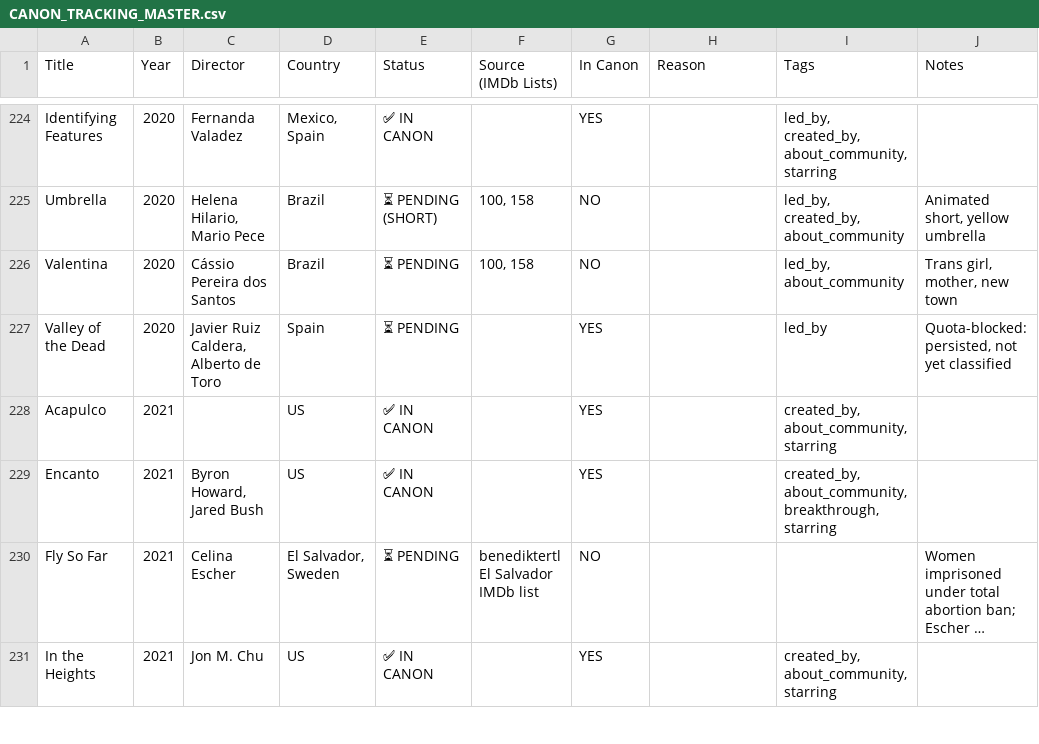
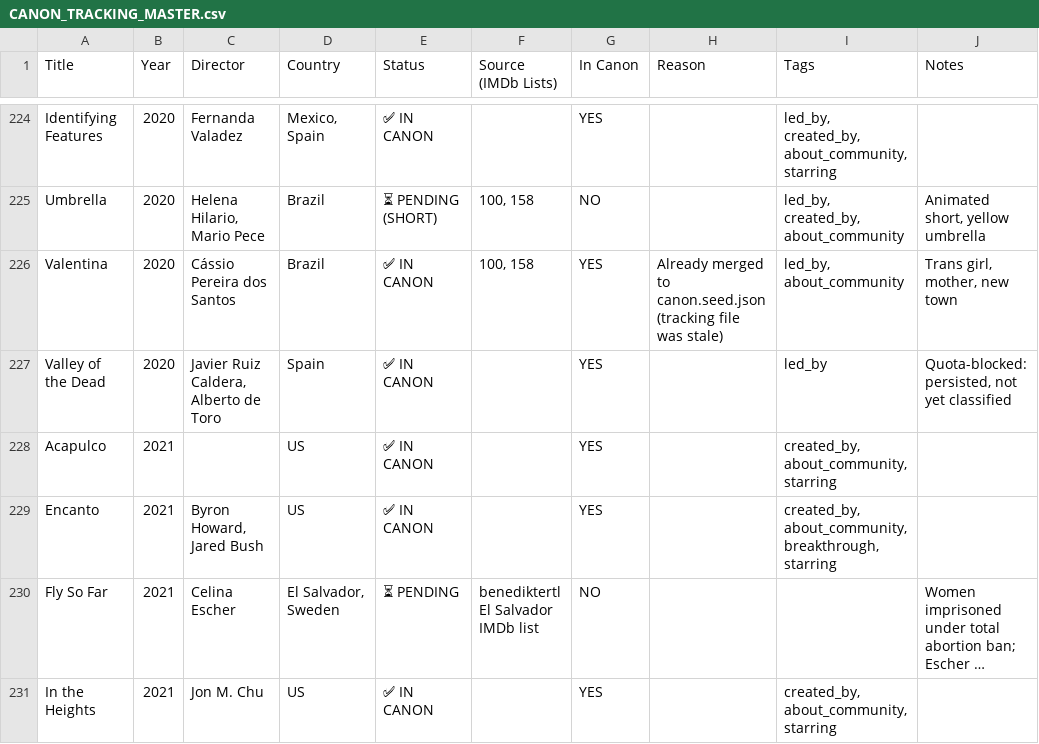
Before and after one commit to ramirez-ai-labs/latino-canon, a CSV file: CANON_TRACKING_MASTER.csv, drawn as a sheet; only a part is shown, gaps mark what is left out; long unchanged cells end in …; the diff covers the shown part only.

```diff
--- a/CANON_TRACKING_MASTER.csv
+++ b/CANON_TRACKING_MASTER.csv
@@ -225,4 +225,4 @@
 "Umbrella","2020","Helena Hilario, Mario Pece","Brazil","⏳ PENDING (SHORT)","100, 158","NO","","led_by, created_by, about_community","Animated short, yellow umbrella"
-"Valentina","2020","Cássio Pereira dos Santos","Brazil","⏳ PENDING","100, 158","NO","","led_by, about_community","Trans girl, mother, new town"
-"Valley of the Dead","2020","Javier Ruiz Caldera, Alberto de Toro","Spain","⏳ PENDING","","YES","","led_by","Quota-blocked: persisted, not yet classified"
+"Valentina","2020","Cássio Pereira dos Santos","Brazil","✅ IN CANON","100, 158","YES","Already merged to canon.seed.json (tracking file was stale)","led_by, about_community","Trans girl, mother, new town"
+"Valley of the Dead","2020","Javier Ruiz Caldera, Alberto de Toro","Spain","✅ IN CANON","","YES","","led_by","Quota-blocked: persisted, not yet classified"
 "Acapulco","2021","","US","✅ IN CANON","","YES","","created_by, about_community, starring",""
```
Also changed, not shown: 19 edited cells elsewhere in this file, TIER_1_RESEARCH_TRACKING.csv, 1 other file.
